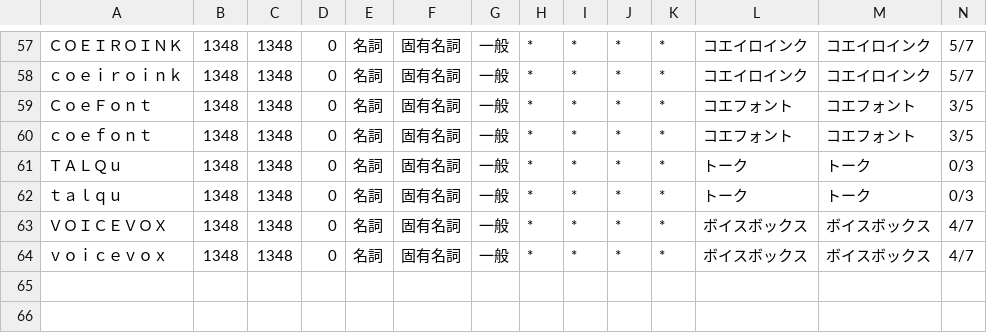
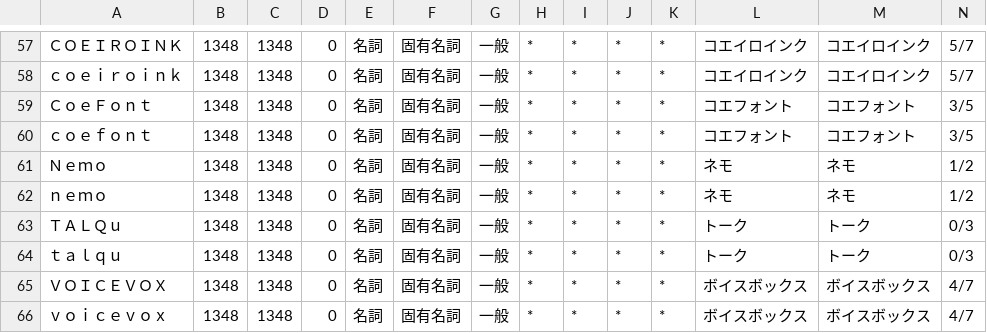
Before and after one commit to voicevox-bridge/bridge-plugin, a CSV file: default.csv, drawn as a sheet; only a part is shown, gaps mark what is left out; rows hold the shown columns only; the diff names each change by its address in the sheet, - before the commit and + after, or states it on an @@ line.

Commit message:
辞書にNemoを追加 (#774)

```diff
--- a/default.csv
+++ b/default.csv
+row 61: Ｎｅｍｏ | 1348 | 1348 | 0 | 名詞 | 固有名詞 | 一般 | * | * | * | * | ネモ | ネモ | 1/2
+row 62: ｎｅｍｏ | 1348 | 1348 | 0 | 名詞 | 固有名詞 | 一般 | * | * | * | * | ネモ | ネモ | 1/2
```
